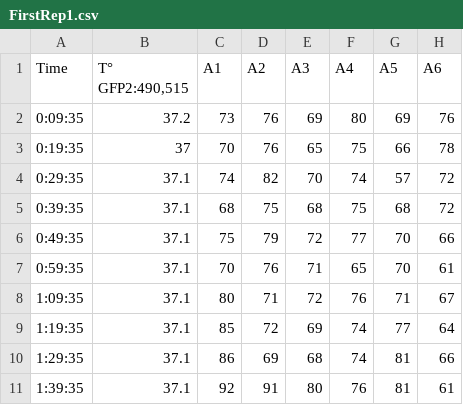
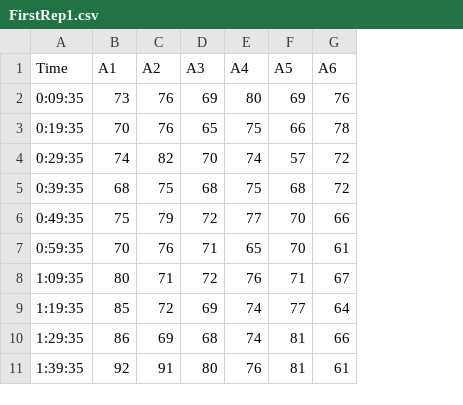
Before and after one commit to mholowko/Solaris, a CSV file: data/First_round_results/CSVs/FirstRep1.csv, drawn as a sheet; only a part is shown; the diff names each change by its address in the sheet, - before the commit and + after, or states it on an @@ line.

```diff
--- a/data/First_round_results/CSVs/FirstRep1.csv
+++ b/data/First_round_results/CSVs/FirstRep1.csv
-column B (T° GFP2:490,515), rows 2-11: 37.2 | 37 | 37.1 | 37.1 | 37.1 | 37.1 | 37.1 | 37.1 | 37.1 | 37.1
```
Also changed, not shown: 1 other file.
